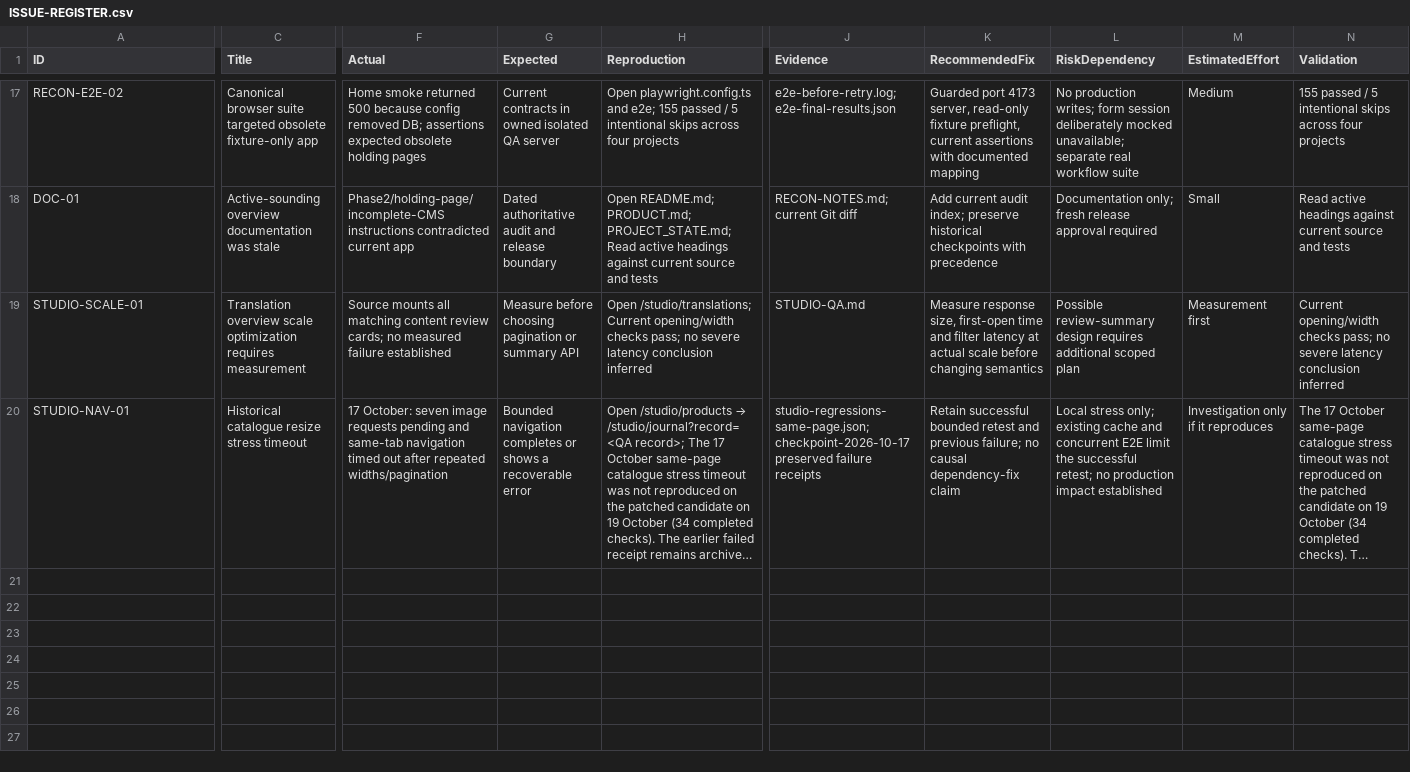
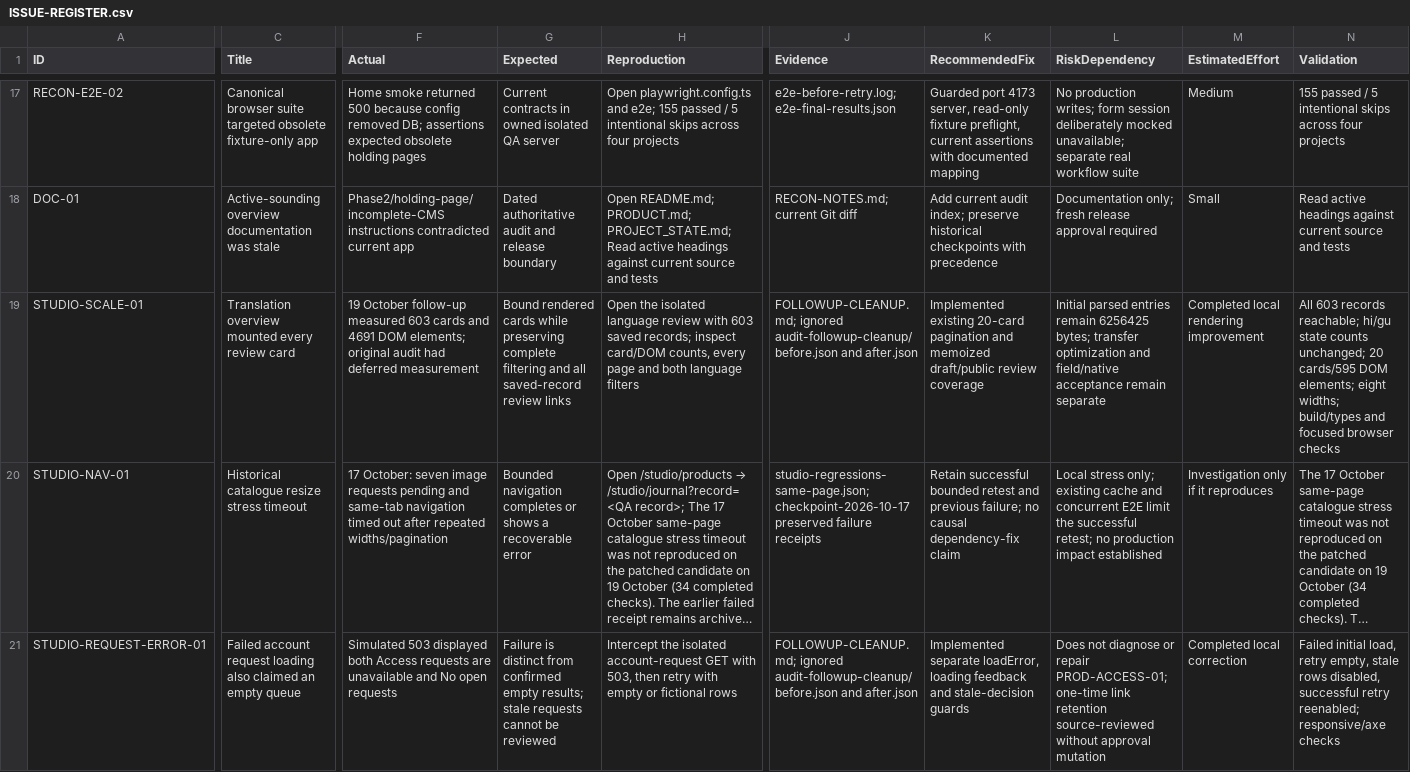
Before and after one commit to rivyalivingart2/RivyaLivingArt2.0, a CSV file: docs/audits/rivya-master-audit/ISSUE-REGISTER.csv, drawn as a sheet; only a part is shown, gaps mark what is left out; long unchanged cells end in …; rows hold the shown columns only; the diff covers the shown part only; the diff names each change by its address in the sheet, - before the commit and + after, or states it on an @@ line.

Commit message:
Clean unused UI code and improve Studio review recovery

```diff
--- a/docs/audits/rivya-master-audit/ISSUE-REGISTER.csv
+++ b/docs/audits/rivya-master-audit/ISSUE-REGISTER.csv
-C19 (Title): Translation overview scale optimization requires measurement
+C19 (Title): Translation overview mounted every review card
-F19 (Actual): Source mounts all matching content review cards; no measured failure established
+F19 (Actual): 19 October follow-up measured 603 cards and 4691 DOM elements; original audit had deferred measurement
-G19 (Expected): Measure before choosing pagination or summary API
+G19 (Expected): Bound rendered cards while preserving complete filtering and all saved-record review links
-H19 (Reproduction): Open /studio/translations; Current opening/width checks pass; no severe latency conclusion inferred
+H19 (Reproduction): Open the isolated language review with 603 saved records; inspect card/DOM counts, every page and both language filters
-J19 (Evidence): STUDIO-QA.md
+J19 (Evidence): FOLLOWUP-CLEANUP.md; ignored audit-followup-cleanup/before.json and after.json
-K19 (RecommendedFix): Measure response size, first-open time and filter latency at actual scale before changing semantics
+K19 (RecommendedFix): Implemented existing 20-card pagination and memoized draft/public review coverage
-L19 (RiskDependency): Possible review-summary design requires additional scoped plan
+L19 (RiskDependency): Initial parsed entries remain 6256425 bytes; transfer optimization and field/native acceptance remain separate
-M19 (EstimatedEffort): Measurement first
+M19 (EstimatedEffort): Completed local rendering improvement
-N19 (Validation): Current opening/width checks pass; no severe latency conclusion inferred
+N19 (Validation): All 603 records reachable; hi/gu state counts unchanged; 20 cards/595 DOM elements; eight widths; build/types and focused browser checks
+row 21: STUDIO-REQUEST-ERROR-01 | Failed account request loading also claimed an empty queue | Simulated 503 displayed both Access requests are unavailable and No open requests | Failure is distinct from confirmed empty results; stale requests cannot be reviewed | Intercept the isolated account-request GET with 503, then retry with empty or fictional rows | FOLLOWUP-CLEANUP.md; ignored audit-followup-cleanup/before.json and after.json | Implemented separate loadError, loading feedback and stale-decision guards | Does not diagnose or repair PROD-ACCESS-01; one-time link retention source-reviewed without approval mutation | Completed local correction | Failed initial load, retry empty, stale rows disabled, successful retry reenabled; responsive/axe checks
```
Also changed, not shown: 1 edited cell elsewhere in this file, 37 other files.
